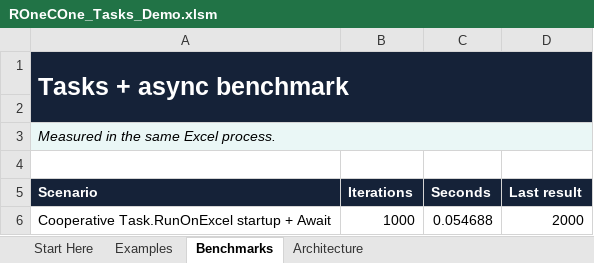
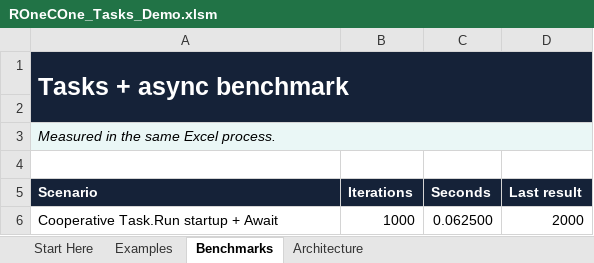
Before and after one commit to WilliamSmithEdward/ROneCOne, an Excel workbook: demo/ROneCOne_Tasks_Demo.xlsm, sheet Benchmarks, drawn as a sheet; values as stored, in another font and other column widths than the file's, no borders; the diff names each change by its address in the sheet, - before the commit and + after, or states it on an @@ line.

Commit message:
feat!: Task.Run names the cooperative scheduler
Rename the single scheduling call from RunOnExcel to Task.Run, dispatched through the Task factory default member to a Friend implementation; with one execution model the location suffix distinguished nothing. Record ADR 0002 superseding the naming portion of ADR 0001, sync the demo, builder, tests, guides, and changelog, and refresh the v2.0.0 baseline. Validated: 43 Python contract tests, zero static diagnostics over loose sources and all six workbooks, three live suite samples at 416 assertions each within every gate, six popup-free demo runs with 63 passing examples, and render review of the Tasks benchmark sheet.

```diff
--- a/demo/ROneCOne_Tasks_Demo.xlsm (sheet Benchmarks)
+++ b/demo/ROneCOne_Tasks_Demo.xlsm (sheet Benchmarks)
-A6 (Scenario): Cooperative Task.RunOnExcel startup + Await
+A6 (Scenario): Cooperative Task.Run startup + Await
-C6 (Seconds): 0.054688
+C6 (Seconds): 0.062500
```
Also changed, not shown: sheet Start Here, sheet Examples, demo/ROneCOne_Collections_Demo.xlsm, demo/ROneCOne_Data_Demo.xlsm, 17 other files.
